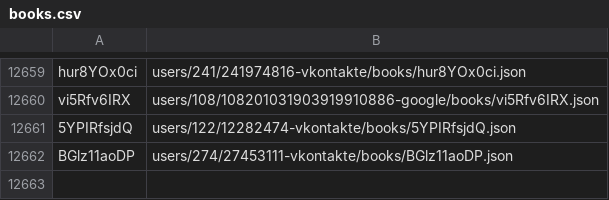
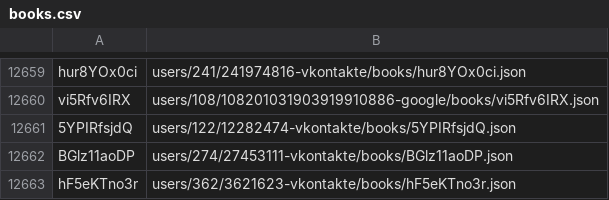
Before and after one commit to knigopis/repo.knigopis.com, a CSV file: books.csv, drawn as a sheet; only a part is shown, gaps mark what is left out; the diff names each change by its address in the sheet, - before the commit and + after, or states it on an @@ line.

Commit message:
Added book 'Зодиак - Стивенсон Нил' by 'abzagir4ik'

```diff
--- a/books.csv
+++ b/books.csv
+row 12663: hF5eKTno3r | users/362/3621623-vkontakte/books/hF5eKTno3r.json
```
Also changed, not shown: 8 other files.
